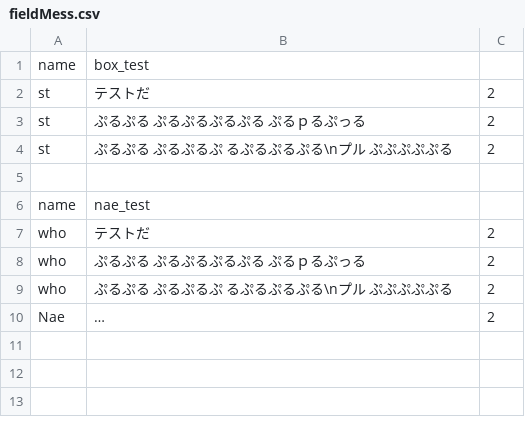
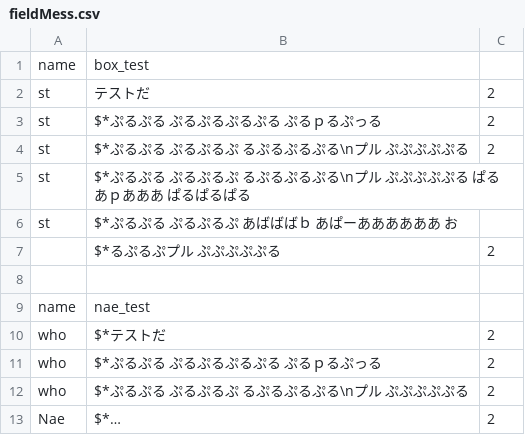
Before and after one commit to hamaann/UtAuVsNae, a CSV file: material/data/fieldMess.csv, drawn as a sheet.

```diff
--- a/material/data/fieldMess.csv
+++ b/material/data/fieldMess.csv
@@ -2,9 +2,12 @@ name,box_test,
 st,テストだ,2
-st,ぷるぷる　ぷるぷるぷるぷる　ぷるｐるぷっる,2
-st,ぷるぷる　ぷるぷるぷ　るぷるぷるぷる\nプル　ぷぷぷぷぷる,2
+st,$*ぷるぷる　ぷるぷるぷるぷる　ぷるｐるぷっる,2
+st,$*ぷるぷる　ぷるぷるぷ　るぷるぷるぷる\nプル　ぷぷぷぷぷる,2
+st,$*ぷるぷる　ぷるぷるぷ　るぷるぷるぷる\nプル　ぷぷぷぷぷる　ぱるあｐあああ　ぱるぱるぱる
+st,$*ぷるぷる　ぷるぷるぷ　あばばばｂ　あぱーああああああ　お
+,$*るぷるぷプル　ぷぷぷぷぷる,2
 ,,
 name,nae_test,
-who,テストだ,2
-who,ぷるぷる　ぷるぷるぷるぷる　ぷるｐるぷっる,2
-who,ぷるぷる　ぷるぷるぷ　るぷるぷるぷる\nプル　ぷぷぷぷぷる,2
-Nae,…,2
+who,$*テストだ,2
+who,$*ぷるぷる　ぷるぷるぷるぷる　ぷるｐるぷっる,2
+who,$*ぷるぷる　ぷるぷるぷ　るぷるぷるぷる\nプル　ぷぷぷぷぷる,2
+Nae,$*…,2
```
Also changed, not shown: 1 other file.
